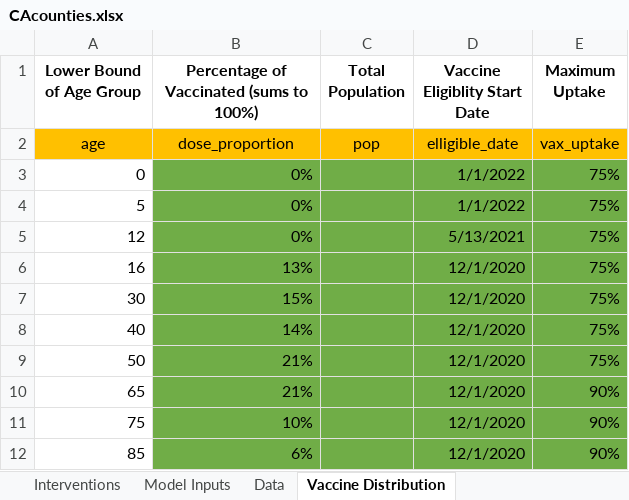
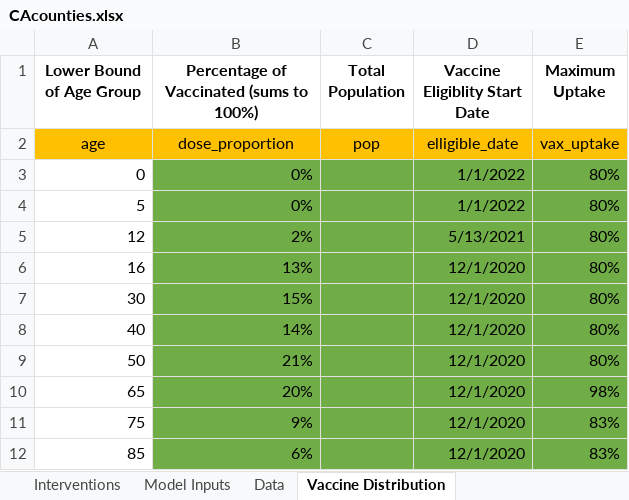
Before and after one commit to LocalEpi/LEMMA-Shiny, an Excel workbook: Inputs/CAcounties.xlsx, sheet Vaccine Distribution, drawn as a sheet; values as stored, in another font and other column widths than the file's, no borders; the diff names each change by its address in the sheet, - before the commit and + after, or states it on an @@ line.

```diff
--- a/Inputs/CAcounties.xlsx (sheet Vaccine Distribution)
+++ b/Inputs/CAcounties.xlsx (sheet Vaccine Distribution)
-E3:E9 (Maximum Uptake): 75%
+E3:E9 (Maximum Uptake): 80%
-B5: 0%
+B5: 2%
-B10: 21%
+B10: 20%
-E10 (Maximum Uptake): 90%
+E10 (Maximum Uptake): 98%
-B11: 10%
+B11: 9%
-E11:E12 (Maximum Uptake): 90%
+E11:E12 (Maximum Uptake): 83%
```
Also changed, not shown: sheet Variants, Inputs/variants.xlsx, 1 other file.
